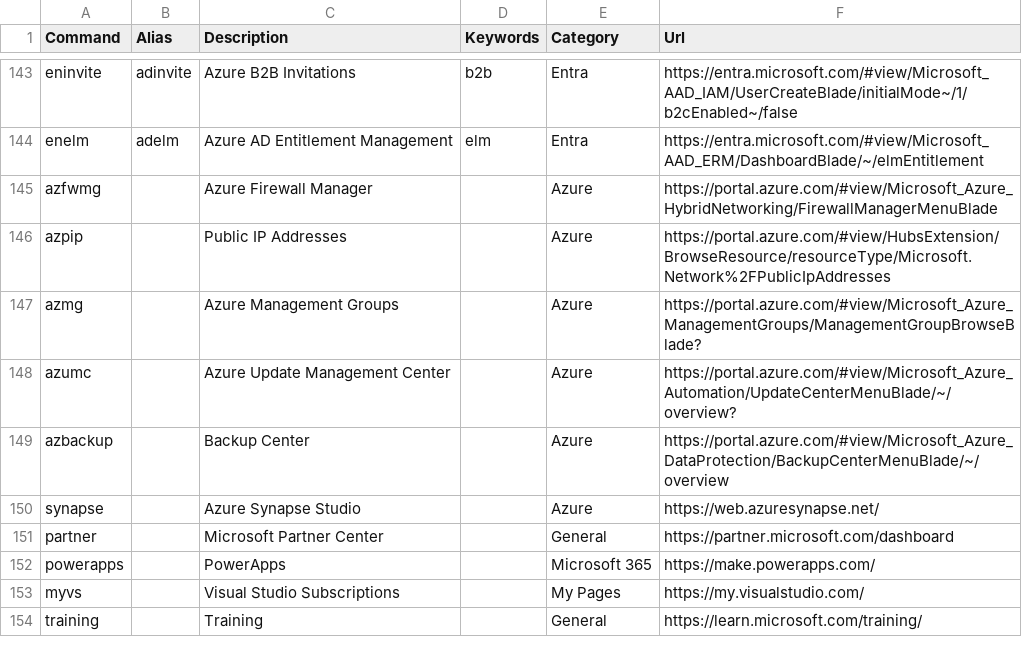
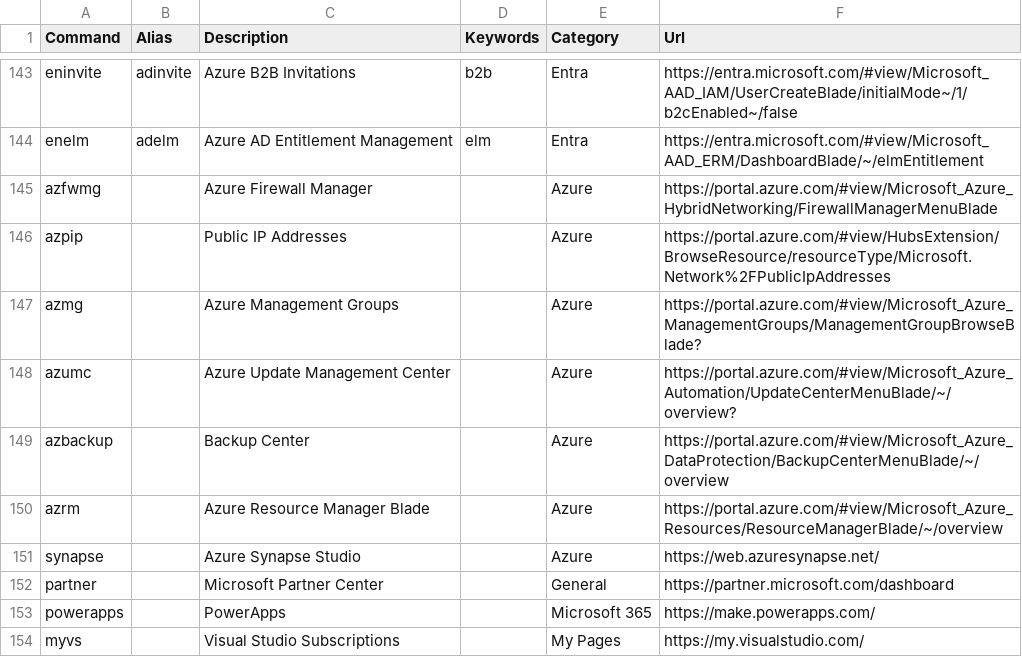
Before and after one commit to merill/cmd, a CSV file: website/config/commands.csv, drawn as a sheet; only a part is shown, gaps mark what is left out; the shorter side is filled out with more unchanged rows.

Commit message:
add Azure Resource Manager Blade

```diff
--- a/website/config/commands.csv
+++ b/website/config/commands.csv
@@ -149,2 +149,3 @@ azumc,,Azure Update Management Center,,Azure,https://portal.azure.com/#view/Micr
 azbackup,,Backup Center,,Azure,https://portal.azure.com/#view/Microsoft_Azure_DataProtection/BackupCenterMenuBlade/~/overview
+azrm,,Azure Resource Manager Blade,,Azure,https://portal.azure.com/#view/Microsoft_Azure_Resources/ResourceManagerBlade/~/overview
 synapse,,Azure Synapse Studio,,Azure,https://web.azuresynapse.net/
```
